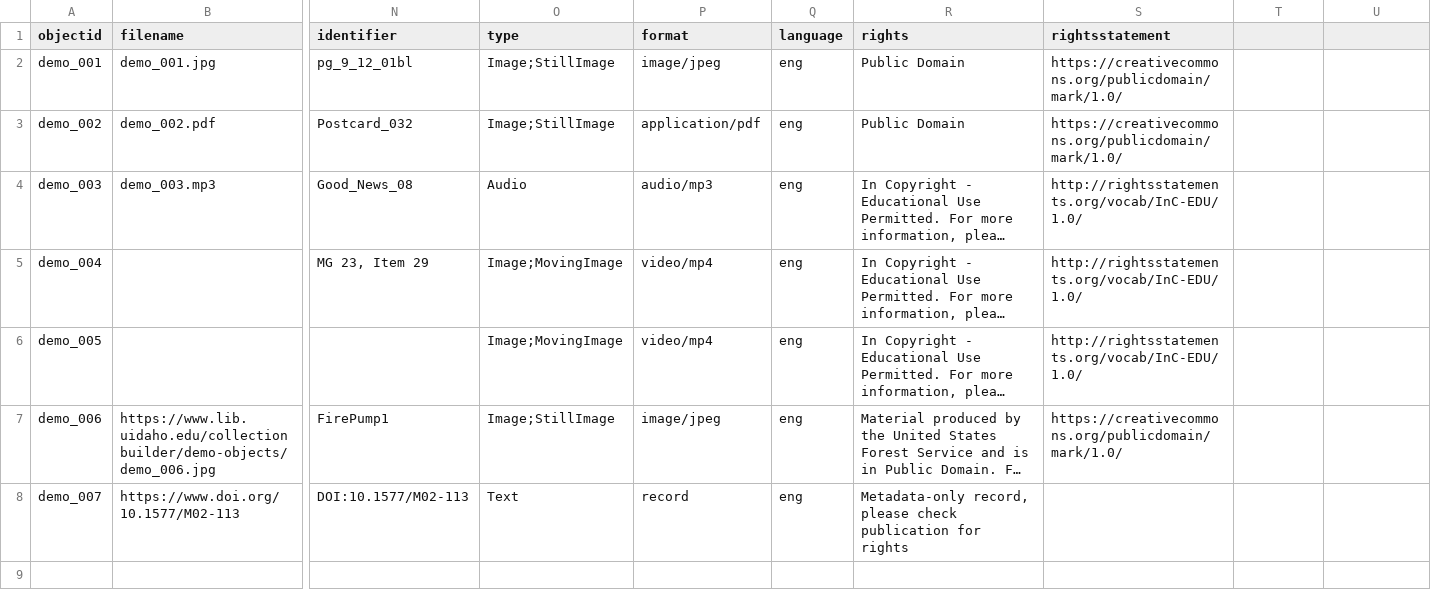
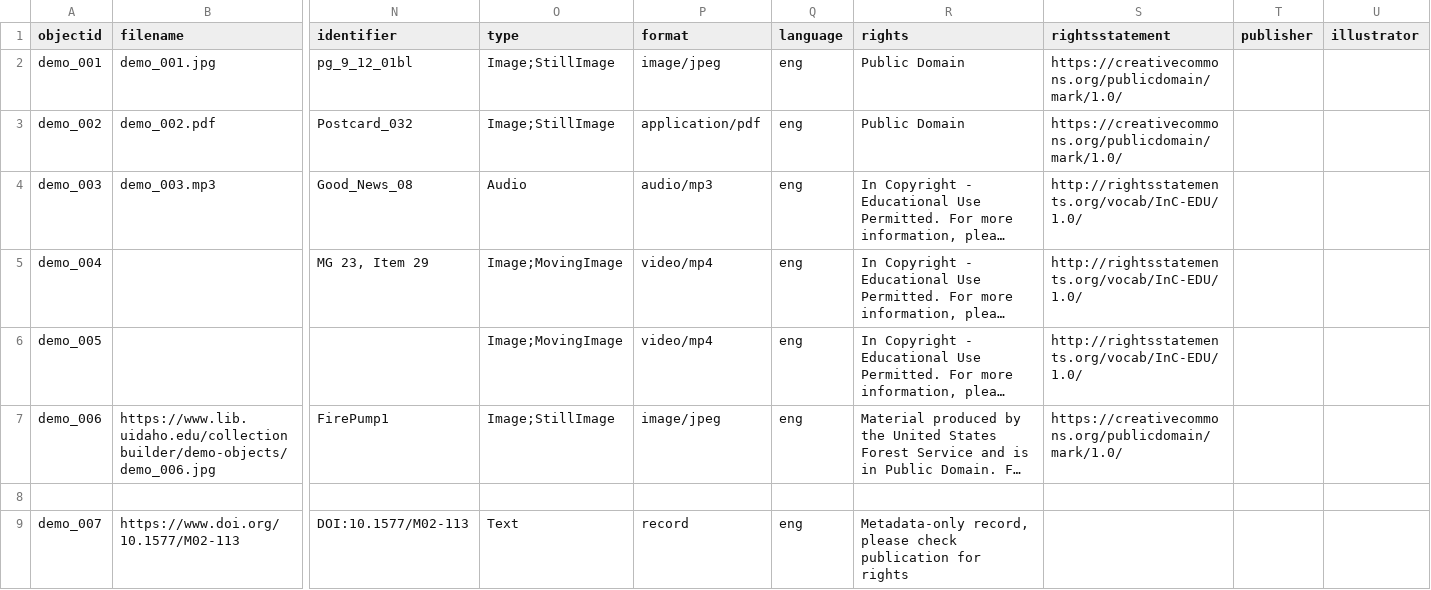
Before and after one commit to johnsabs-librarian/finalprojectilsz652, a CSV file: _data/demo-metadata.csv, drawn as a sheet; only a part is shown, gaps mark what is left out; long unchanged cells end in …; rows hold the shown columns only; the diff names each change by its address in the sheet, - before the commit and + after, or states it on an @@ line.

Commit message:
Update demo-metadata.csv

```diff
--- a/_data/demo-metadata.csv
+++ b/_data/demo-metadata.csv
-T1: (empty)
+T1: publisher
-U1: (empty)
+U1: illustrator
+row 8: (empty)
```
